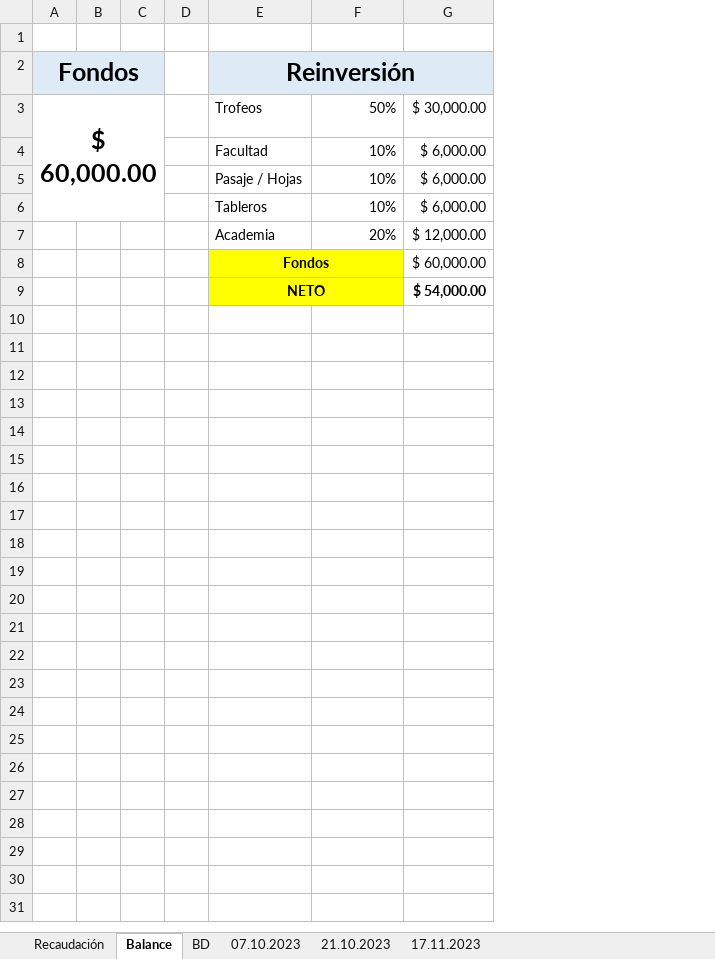
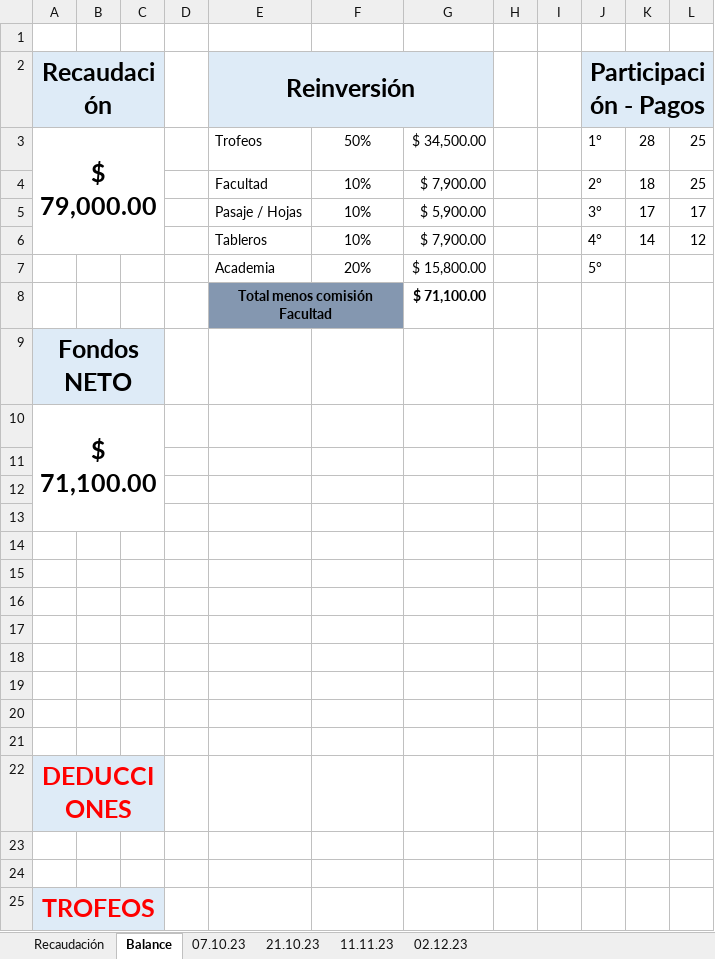
Before and after one commit to xfrancool/xfrancool.github.io, an Excel workbook: torneos/admin.xlsx, sheet Balance, drawn as a sheet; only a part is shown; values as stored, in another font and other column widths than the file's, no borders; removed rows and columns are numbered as before the commit, all else as after; the diff covers the shown part only; the diff names each change by its address in the sheet, - before the commit and + after, or states it on an @@ line.

```diff
--- a/torneos/admin.xlsx (sheet Balance)
+++ b/torneos/admin.xlsx (sheet Balance)
-sheet tab: BD
+sheet tab: 11.11.23
-sheet tab: 07.10.2023
+sheet tab: 07.10.23
-sheet tab: 21.10.2023
+sheet tab: 21.10.23
-sheet tab: 17.11.2023
+sheet tab: 02.12.23
@@ sheet tab order changed: Recaudación | Balance | 07.10.23 | 21.10.23 | 11.11.23 | 02.12.23 @@
-column A (Fondos), row 3: $ 60,000.00
+column A (Recaudación), rows 3-9: $ 79,000.00 |  |  |  |  |  | Fondos NETO
-column G, rows 3-9: $ 30,000.00 | $ 6,000.00 | $ 6,000.00 | $ 6,000.00 | $ 12,000.00 | $ 60,000.00 | $ 54,000.00
+column G, rows 3-8: $ 34,500.00 | $ 7,900.00 | $ 5,900.00 | $ 7,900.00 | $ 15,800.00 | $ 71,100.00
+column H, empty
+column I, empty
+column J (Participación - Pagos), rows 3-7: 1° | 2° | 3° | 4° | 5°
+column K, rows 3-6: 28 | 18 | 17 | 14
+column L, rows 3-6: 25 | 25 | 17 | 12
-F3:F7 alignment: right
+F3:F7 alignment: center
-E8 (Reinversión): Fondos
+E8 (Reinversión): Total menos comisión Facultad
-E8:F8 fill: #FFFF00
+E8:F8 fill: #8497B0
-B9:C9 fill: none
+B9:C9 fill: #DEEBF7
-E9 (Reinversión): NETO
+E9 (Reinversión): (empty)
-E9:F9 fill: #FFFF00
+E9:F9 fill: none
-E9:F9 merged
+row 10: $ 71,100.00
+row 11: (empty)
+row 12: (empty)
+row 13: (empty)
+row 14: (empty)
+row 15: (empty)
+row 16: (empty)
+row 17: (empty)
+row 18: (empty)
+row 19: (empty)
+row 20: (empty)
+row 21: (empty)
+row 22: DEDUCCIONES
+row 23: (empty)
+row 24: (empty)
+row 25: TROFEOS
```
Also changed, not shown: 7 added rows elsewhere in this sheet, sheet 11.11.23, sheet 02.12.23, sheet 07.10.23, sheet 21.10.23, sheet Recaudación, formulas that keep their value, 1 other file.
